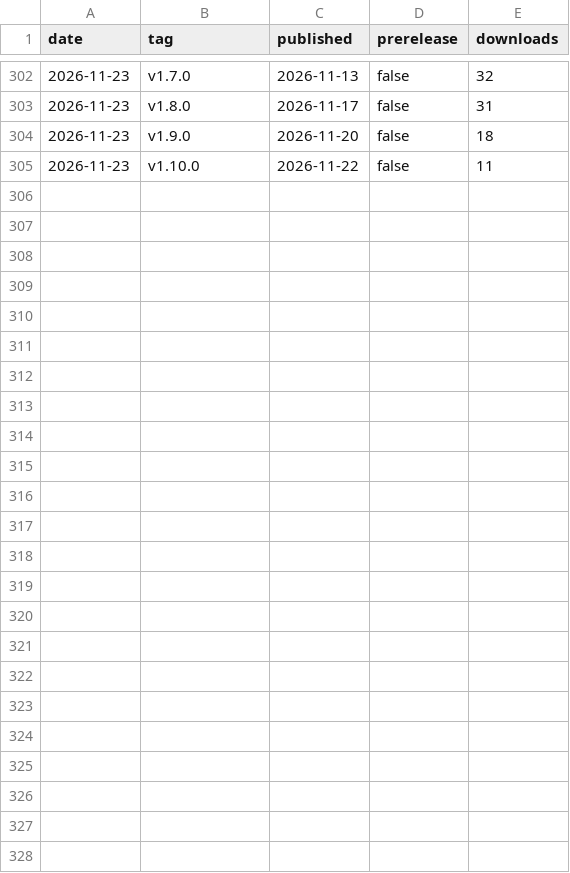
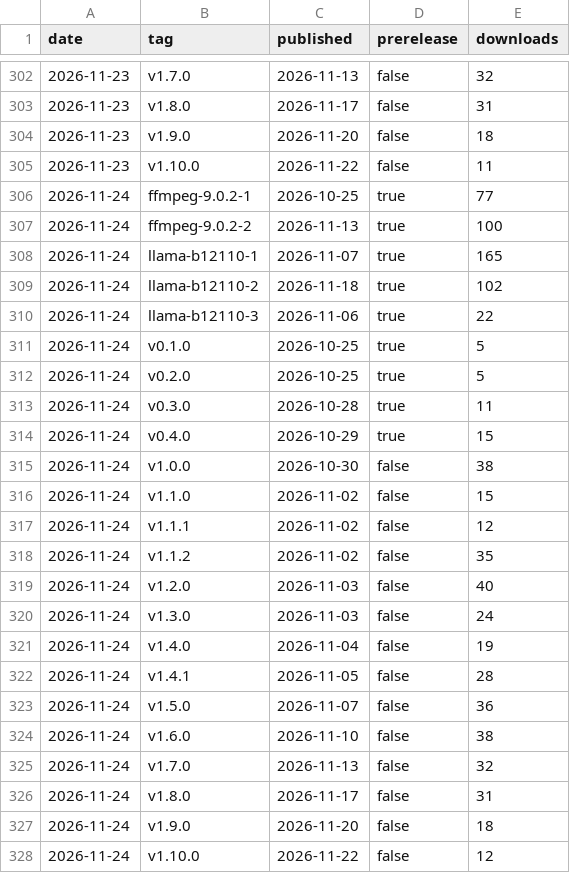
Before and after one commit to fmadore/Kalamu, a CSV file: data/releases.csv, drawn as a sheet; only a part is shown, gaps mark what is left out.

```diff
--- a/data/releases.csv
+++ b/data/releases.csv
@@ -305 +305,24 @@ date,tag,published,prerelease,downloads
 2026-11-23,v1.10.0,2026-11-22,false,11
+2026-11-24,ffmpeg-9.0.2-1,2026-10-25,true,77
+2026-11-24,ffmpeg-9.0.2-2,2026-11-13,true,100
+2026-11-24,llama-b12110-1,2026-11-07,true,165
+2026-11-24,llama-b12110-2,2026-11-18,true,102
+2026-11-24,llama-b12110-3,2026-11-06,true,22
+2026-11-24,v0.1.0,2026-10-25,true,5
+2026-11-24,v0.2.0,2026-10-25,true,5
+2026-11-24,v0.3.0,2026-10-28,true,11
+2026-11-24,v0.4.0,2026-10-29,true,15
+2026-11-24,v1.0.0,2026-10-30,false,38
+2026-11-24,v1.1.0,2026-11-02,false,15
+2026-11-24,v1.1.1,2026-11-02,false,12
+2026-11-24,v1.1.2,2026-11-02,false,35
+2026-11-24,v1.2.0,2026-11-03,false,40
+2026-11-24,v1.3.0,2026-11-03,false,24
+2026-11-24,v1.4.0,2026-11-04,false,19
+2026-11-24,v1.4.1,2026-11-05,false,28
+2026-11-24,v1.5.0,2026-11-07,false,36
+2026-11-24,v1.6.0,2026-11-10,false,38
+2026-11-24,v1.7.0,2026-11-13,false,32
+2026-11-24,v1.8.0,2026-11-17,false,31
+2026-11-24,v1.9.0,2026-11-20,false,18
+2026-11-24,v1.10.0,2026-11-22,false,12
```
Also changed, not shown: data/assets.csv, data/views.csv, 1 other file.
